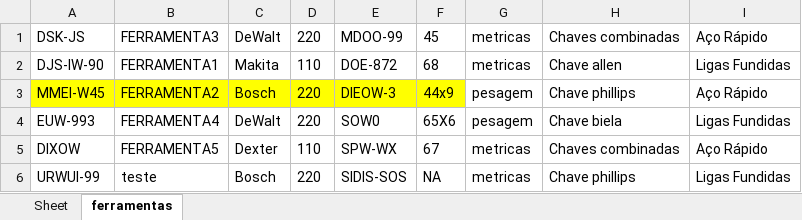
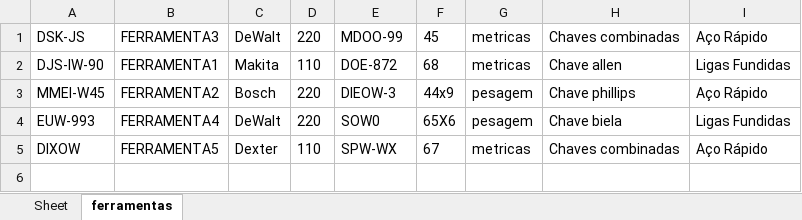
Before and after one commit to msbzz/certificacaoM1Estacio, an Excel workbook: planilhas/ferramentas.xlsx, sheet ferramentas, drawn as a sheet; values as stored, in another font and other column widths than the file's, no borders; the diff names each change by its address in the sheet, - before the commit and + after, or states it on an @@ line.

```diff
--- a/planilhas/ferramentas.xlsx (sheet ferramentas)
+++ b/planilhas/ferramentas.xlsx (sheet ferramentas)
-A3:F3 fill: #FFFF00
+A3:F3 fill: none
-row 6: URWUI-99 | teste | Bosch | 220 | SIDIS-SOS | NA | metricas | Chave phillips | Ligas Fundidas
```
Also changed, not shown: 5 other files.
